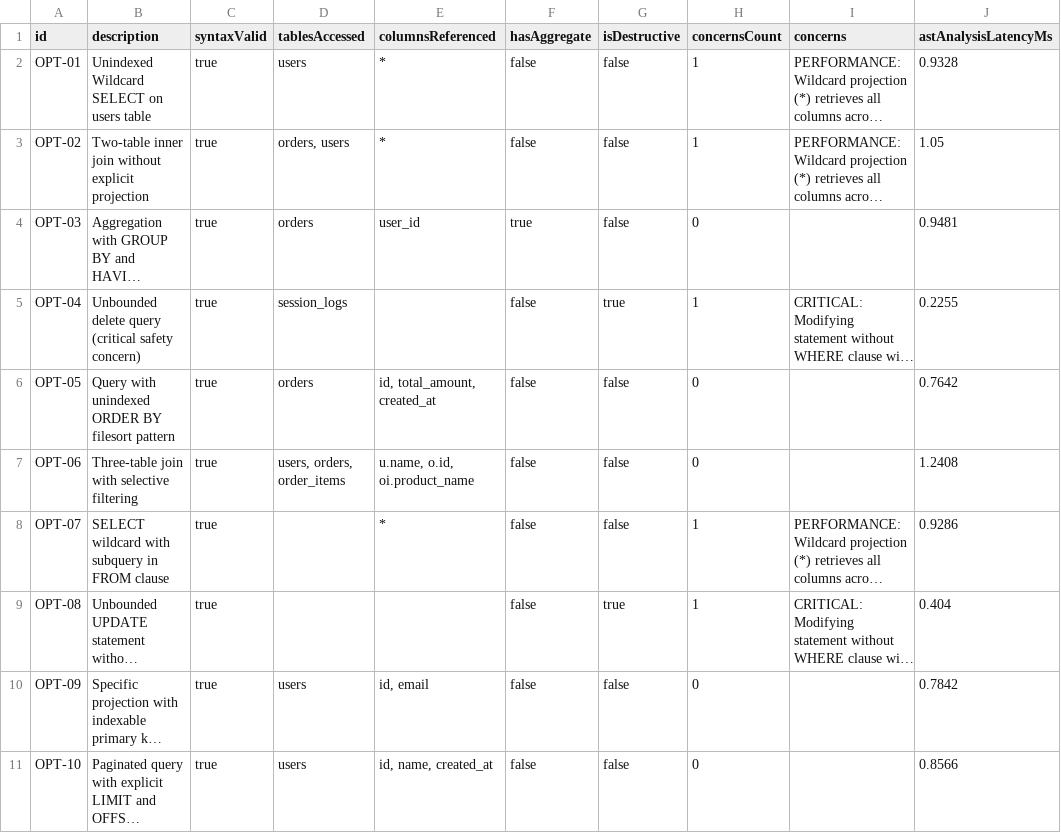
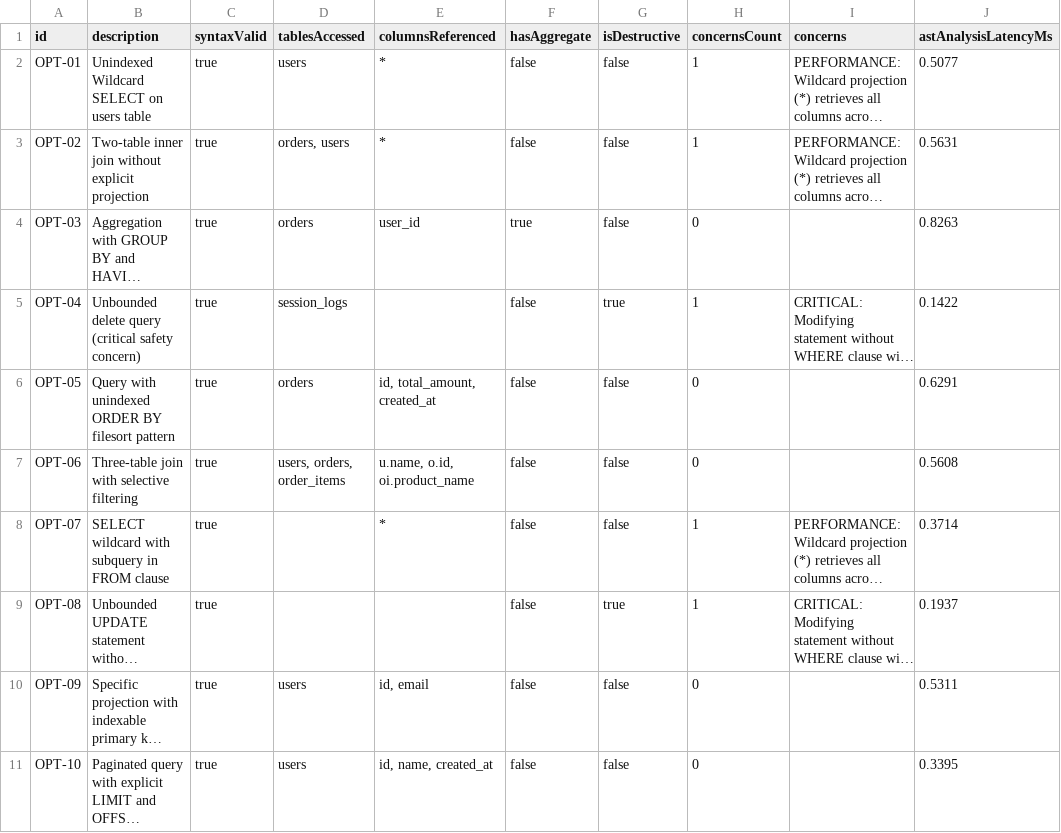
Before and after one commit to ShubhamPatil200507/DBMS-Studio, a CSV file: backend/benchmark_results/query_optimization_benchmark.csv, drawn as a sheet; long unchanged cells end in …; the diff names each change by its address in the sheet, - before the commit and + after, or states it on an @@ line.

```diff
--- a/backend/benchmark_results/query_optimization_benchmark.csv
+++ b/backend/benchmark_results/query_optimization_benchmark.csv
-J2 (astAnalysisLatencyMs): 0.9328
+J2 (astAnalysisLatencyMs): 0.5077
-J3 (astAnalysisLatencyMs): 1.05
+J3 (astAnalysisLatencyMs): 0.5631
-J4 (astAnalysisLatencyMs): 0.9481
+J4 (astAnalysisLatencyMs): 0.8263
-J5 (astAnalysisLatencyMs): 0.2255
+J5 (astAnalysisLatencyMs): 0.1422
-J6 (astAnalysisLatencyMs): 0.7642
+J6 (astAnalysisLatencyMs): 0.6291
-J7 (astAnalysisLatencyMs): 1.2408
+J7 (astAnalysisLatencyMs): 0.5608
-J8 (astAnalysisLatencyMs): 0.9286
+J8 (astAnalysisLatencyMs): 0.3714
-J9 (astAnalysisLatencyMs): 0.404
+J9 (astAnalysisLatencyMs): 0.1937
-J10 (astAnalysisLatencyMs): 0.7842
+J10 (astAnalysisLatencyMs): 0.5311
-J11 (astAnalysisLatencyMs): 0.8566
+J11 (astAnalysisLatencyMs): 0.3395
```
Also changed, not shown: backend/benchmark_results/nl2sql_benchmark.csv, backend/benchmark_results/normalization_benchmark.csv, 28 other files.
